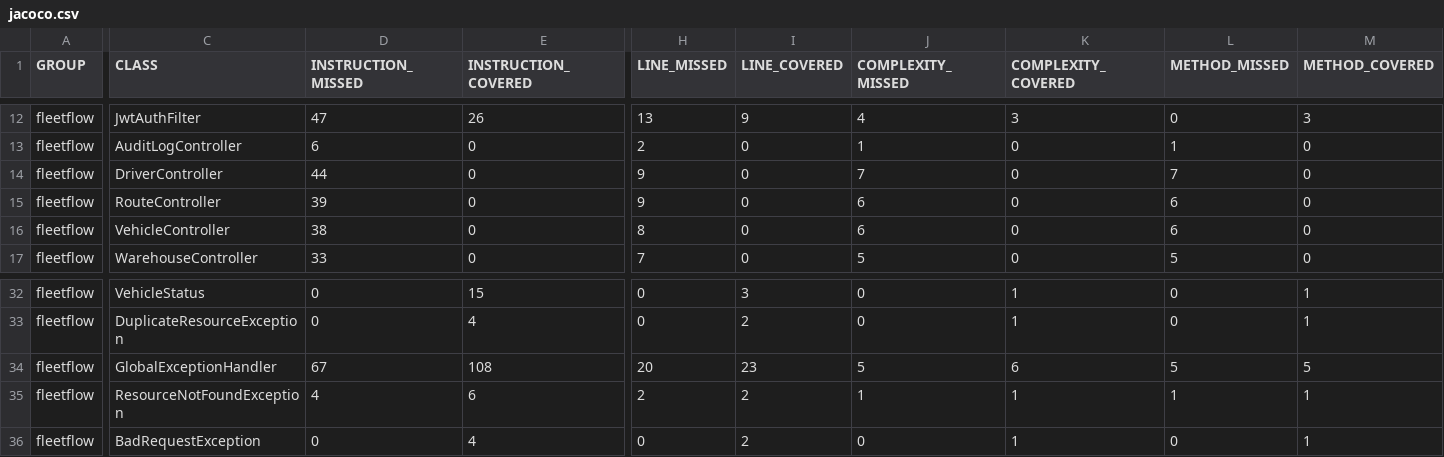
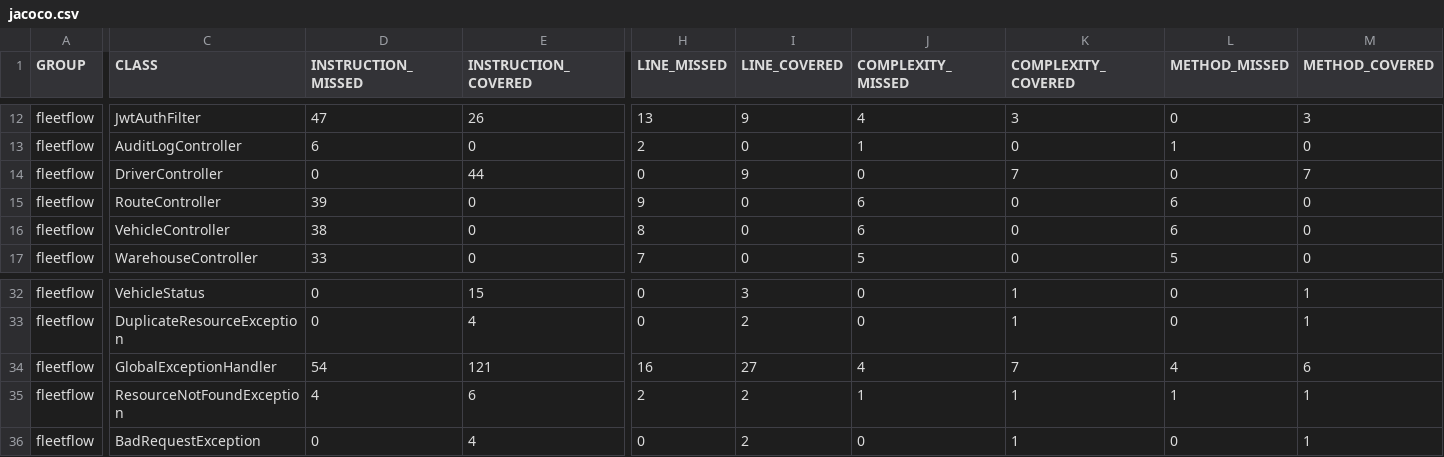
Before and after one commit to SamuelBerhanuL/se4801-group-fleetflow, a CSV file: target/site/jacoco/jacoco.csv, drawn as a sheet; only a part is shown, gaps mark what is left out; the diff names each change by its address in the sheet, - before the commit and + after, or states it on an @@ line.

```diff
--- a/target/site/jacoco/jacoco.csv
+++ b/target/site/jacoco/jacoco.csv
-D14 (INSTRUCTION_MISSED): 44
+D14 (INSTRUCTION_MISSED): 0
-E14 (INSTRUCTION_COVERED): 0
+E14 (INSTRUCTION_COVERED): 44
-H14 (LINE_MISSED): 9
+H14 (LINE_MISSED): 0
-I14 (LINE_COVERED): 0
+I14 (LINE_COVERED): 9
-J14 (COMPLEXITY_MISSED): 7
+J14 (COMPLEXITY_MISSED): 0
-K14 (COMPLEXITY_COVERED): 0
+K14 (COMPLEXITY_COVERED): 7
-L14 (METHOD_MISSED): 7
+L14 (METHOD_MISSED): 0
-M14 (METHOD_COVERED): 0
+M14 (METHOD_COVERED): 7
-D34 (INSTRUCTION_MISSED): 67
+D34 (INSTRUCTION_MISSED): 54
-E34 (INSTRUCTION_COVERED): 108
+E34 (INSTRUCTION_COVERED): 121
-H34 (LINE_MISSED): 20
+H34 (LINE_MISSED): 16
-I34 (LINE_COVERED): 23
+I34 (LINE_COVERED): 27
-J34 (COMPLEXITY_MISSED): 5
+J34 (COMPLEXITY_MISSED): 4
-K34 (COMPLEXITY_COVERED): 6
+K34 (COMPLEXITY_COVERED): 7
-L34 (METHOD_MISSED): 5
+L34 (METHOD_MISSED): 4
-M34 (METHOD_COVERED): 5
+M34 (METHOD_COVERED): 6
```
Also changed, not shown: 35 other files.
